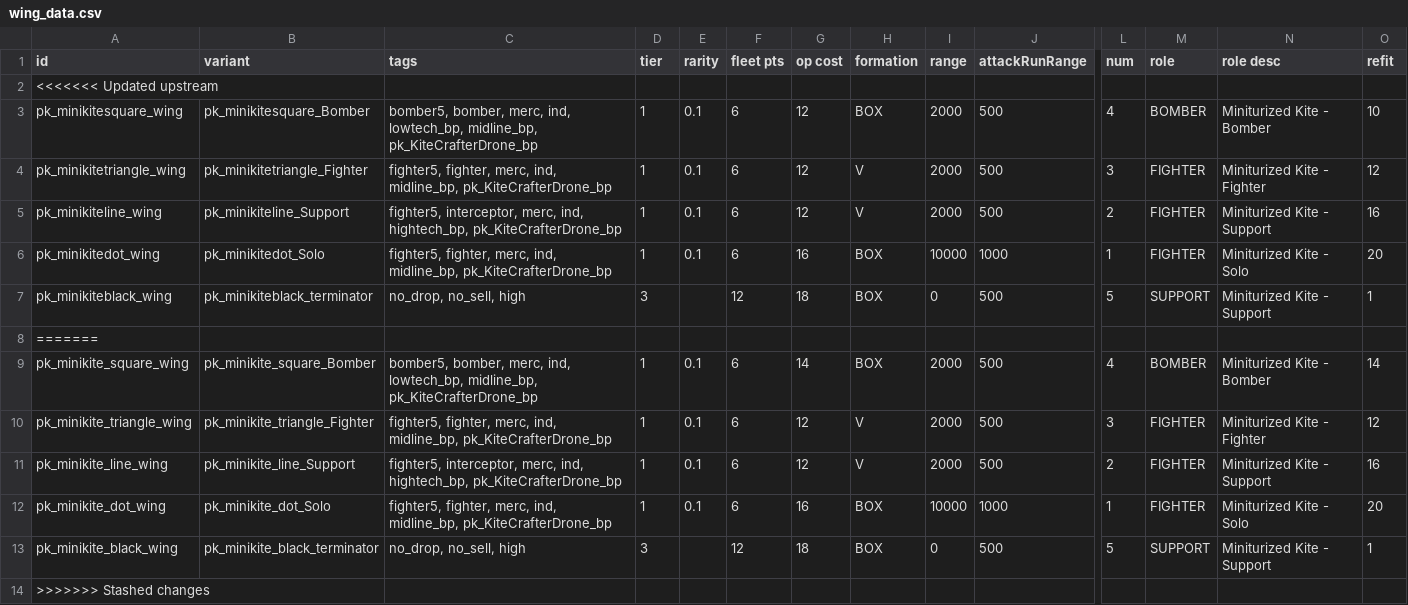
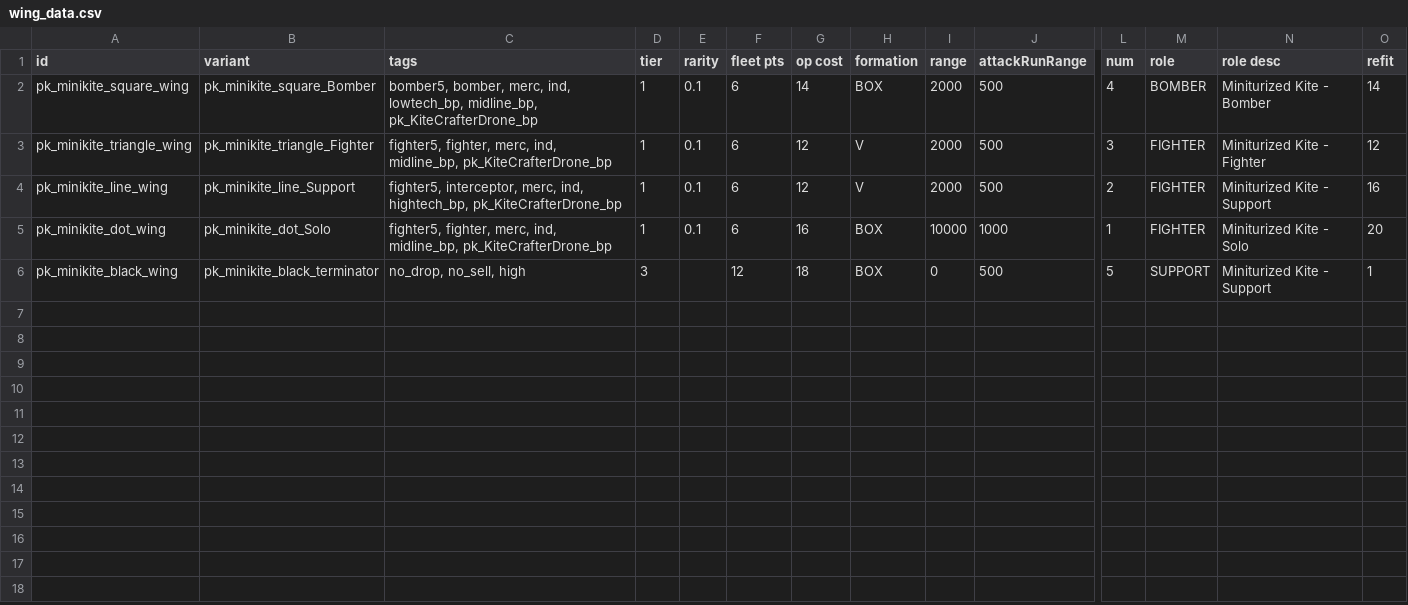
Before and after one commit to InsertSampleText/PrismaticKites, a CSV file: data/hulls/wing_data.csv, drawn as a sheet; only a part is shown, gaps mark what is left out; rows hold the shown columns only; the diff names each change by its address in the sheet, - before the commit and + after, or states it on an @@ line.

```diff
--- a/data/hulls/wing_data.csv
+++ b/data/hulls/wing_data.csv
-row 2: <<<<<<< Updated upstream
-row 3: pk_minikitesquare_wing | pk_minikitesquare_Bomber | bomber5, bomber, merc, ind, lowtech_bp, midline_bp, pk_KiteCrafterDrone_bp | 1 | 0.1 | 6 | 12 | BOX | 2000 | 500 | 4 | BOMBER | Miniturized Kite - Bomber | 10
-row 4: pk_minikitetriangle_wing | pk_minikitetriangle_Fighter | fighter5, fighter, merc, ind, midline_bp, pk_KiteCrafterDrone_bp | 1 | 0.1 | 6 | 12 | V | 2000 | 500 | 3 | FIGHTER | Miniturized Kite - Fighter | 12
-row 5: pk_minikiteline_wing | pk_minikiteline_Support | fighter5, interceptor, merc, ind, hightech_bp, pk_KiteCrafterDrone_bp | 1 | 0.1 | 6 | 12 | V | 2000 | 500 | 2 | FIGHTER | Miniturized Kite - Support | 16
-row 6: pk_minikitedot_wing | pk_minikitedot_Solo | fighter5, fighter, merc, ind, midline_bp, pk_KiteCrafterDrone_bp | 1 | 0.1 | 6 | 16 | BOX | 10000 | 1000 | 1 | FIGHTER | Miniturized Kite - Solo | 20
-row 7: pk_minikiteblack_wing | pk_minikiteblack_terminator | no_drop, no_sell, high | 3 |  | 12 | 18 | BOX | 0 | 500 | 5 | SUPPORT | Miniturized Kite - Support | 1
-row 8: =======
-row 14: >>>>>>> Stashed changes
```
Also changed, not shown: data/hulls/ship_data.csv, data/shipsystems/ship_systems.csv, 10 other files.
